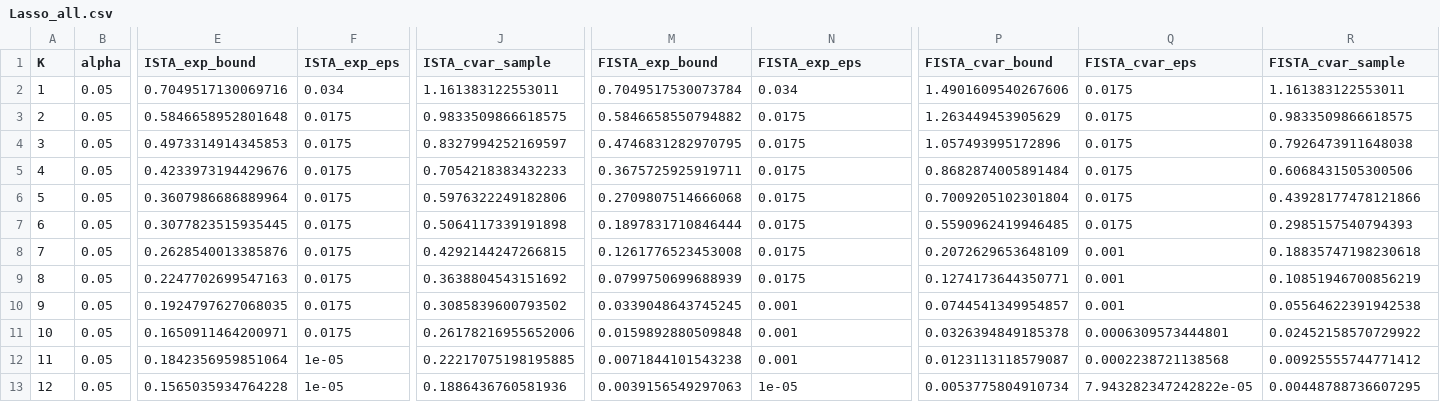
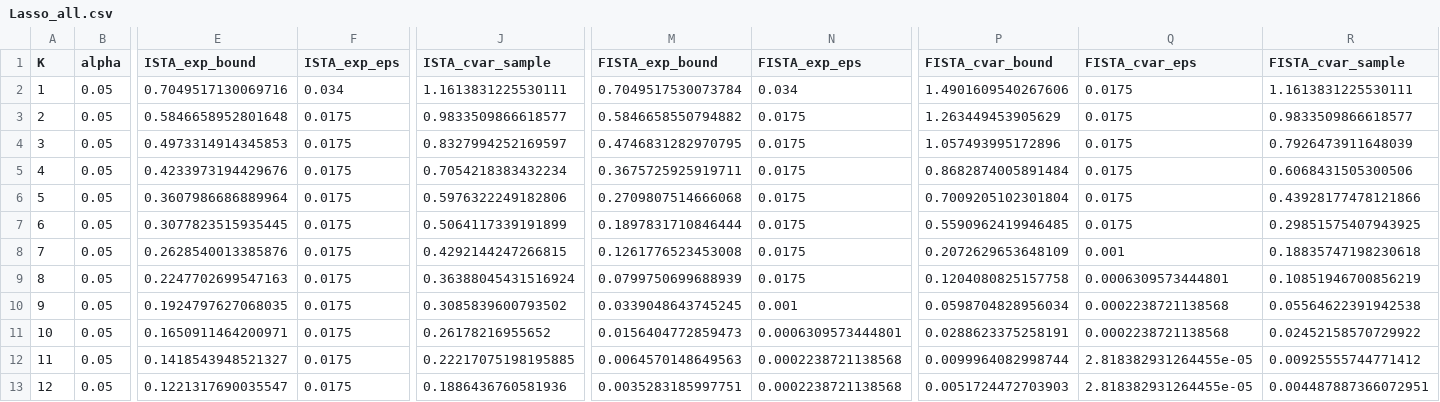
Before and after one commit to stellatogrp/dro_pep, a CSV file: src/experiment_plots/Lasso/Lasso_all.csv, drawn as a sheet; only a part is shown, gaps mark what is left out; the diff covers the shown part only; the diff names each change by its address in the sheet, - before the commit and + after, or states it on an @@ line.

```diff
--- a/src/experiment_plots/Lasso/Lasso_all.csv
+++ b/src/experiment_plots/Lasso/Lasso_all.csv
-J2 (ISTA_cvar_sample): 1.161383122553011
+J2 (ISTA_cvar_sample): 1.1613831225530111
-R2 (FISTA_cvar_sample): 1.161383122553011
+R2 (FISTA_cvar_sample): 1.1613831225530111
-J3 (ISTA_cvar_sample): 0.9833509866618575
+J3 (ISTA_cvar_sample): 0.9833509866618577
-R3 (FISTA_cvar_sample): 0.9833509866618575
+R3 (FISTA_cvar_sample): 0.9833509866618577
-R4 (FISTA_cvar_sample): 0.7926473911648038
+R4 (FISTA_cvar_sample): 0.7926473911648039
-J5 (ISTA_cvar_sample): 0.7054218383432233
+J5 (ISTA_cvar_sample): 0.7054218383432234
-J7 (ISTA_cvar_sample): 0.5064117339191898
+J7 (ISTA_cvar_sample): 0.5064117339191899
-R7 (FISTA_cvar_sample): 0.2985157540794393
+R7 (FISTA_cvar_sample): 0.29851575407943925
-J9 (ISTA_cvar_sample): 0.3638804543151692
+J9 (ISTA_cvar_sample): 0.36388045431516924
-P9 (FISTA_cvar_bound): 0.1274173644350771
+P9 (FISTA_cvar_bound): 0.1204080825157758
-Q9 (FISTA_cvar_eps): 0.001
+Q9 (FISTA_cvar_eps): 0.0006309573444801
-P10 (FISTA_cvar_bound): 0.0744541349954857
+P10 (FISTA_cvar_bound): 0.0598704828956034
-Q10 (FISTA_cvar_eps): 0.001
+Q10 (FISTA_cvar_eps): 0.0002238721138568
-J11 (ISTA_cvar_sample): 0.26178216955652006
+J11 (ISTA_cvar_sample): 0.26178216955652
-M11 (FISTA_exp_bound): 0.0159892880509848
+M11 (FISTA_exp_bound): 0.0156404772859473
-N11 (FISTA_exp_eps): 0.001
+N11 (FISTA_exp_eps): 0.0006309573444801
-P11 (FISTA_cvar_bound): 0.0326394849185378
+P11 (FISTA_cvar_bound): 0.0288623375258191
-Q11 (FISTA_cvar_eps): 0.0006309573444801
+Q11 (FISTA_cvar_eps): 0.0002238721138568
-E12 (ISTA_exp_bound): 0.1842356959851064
+E12 (ISTA_exp_bound): 0.1418543948521327
-F12:F13 (ISTA_exp_eps): 1e-05
+F12:F13 (ISTA_exp_eps): 0.0175
-M12 (FISTA_exp_bound): 0.0071844101543238
+M12 (FISTA_exp_bound): 0.0064570148649563
-N12 (FISTA_exp_eps): 0.001
+N12 (FISTA_exp_eps): 0.0002238721138568
-P12 (FISTA_cvar_bound): 0.0123113118579087
+P12 (FISTA_cvar_bound): 0.0099964082998744
-Q12 (FISTA_cvar_eps): 0.0002238721138568
+Q12 (FISTA_cvar_eps): 2.818382931264455e-05
-E13 (ISTA_exp_bound): 0.1565035934764228
+E13 (ISTA_exp_bound): 0.1221317690035547
-M13 (FISTA_exp_bound): 0.0039156549297063
+M13 (FISTA_exp_bound): 0.0035283185997751
-N13 (FISTA_exp_eps): 1e-05
+N13 (FISTA_exp_eps): 0.0002238721138568
-P13 (FISTA_cvar_bound): 0.0053775804910734
+P13 (FISTA_cvar_bound): 0.0051724472703903
-Q13 (FISTA_cvar_eps): 7.943282347242822e-05
+Q13 (FISTA_cvar_eps): 2.818382931264455e-05
-R13 (FISTA_cvar_sample): 0.00448788736607295
+R13 (FISTA_cvar_sample): 0.004487887366072951
```
Also changed, not shown: 119 edited cells elsewhere in this file, src/experiment_plots/Lasso/data/dro/FISTA_cvar_1_50/dro.csv, src/experiment_plots/Lasso/data/dro/ISTA_cvar_1_50/dro.csv, 11 other files.
